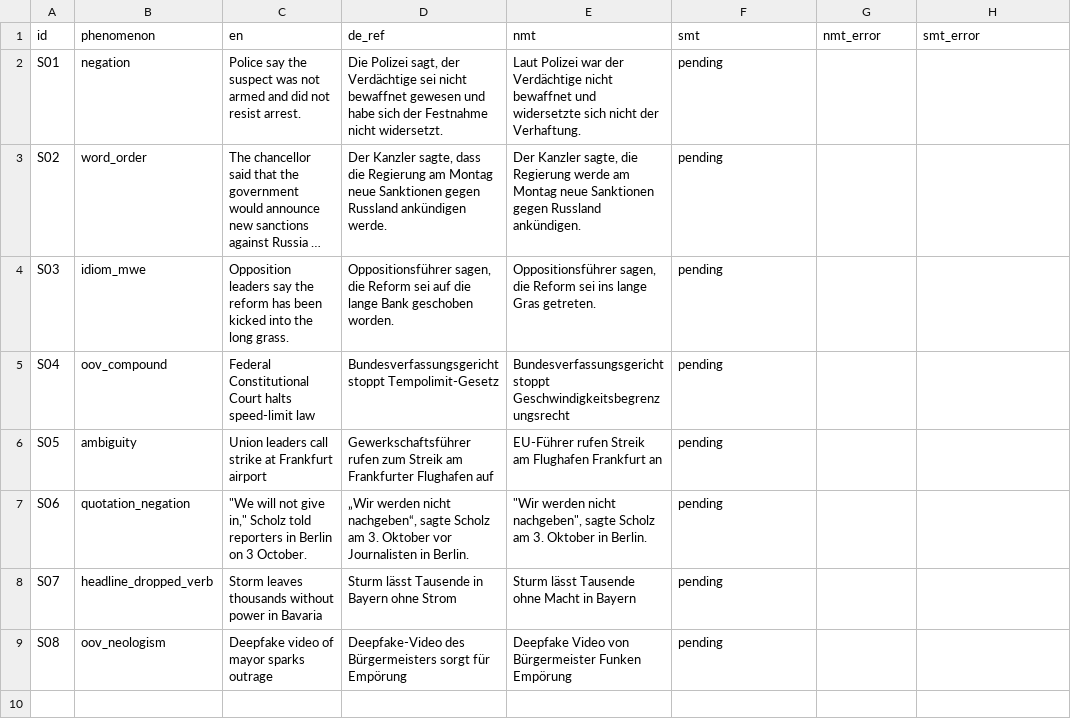
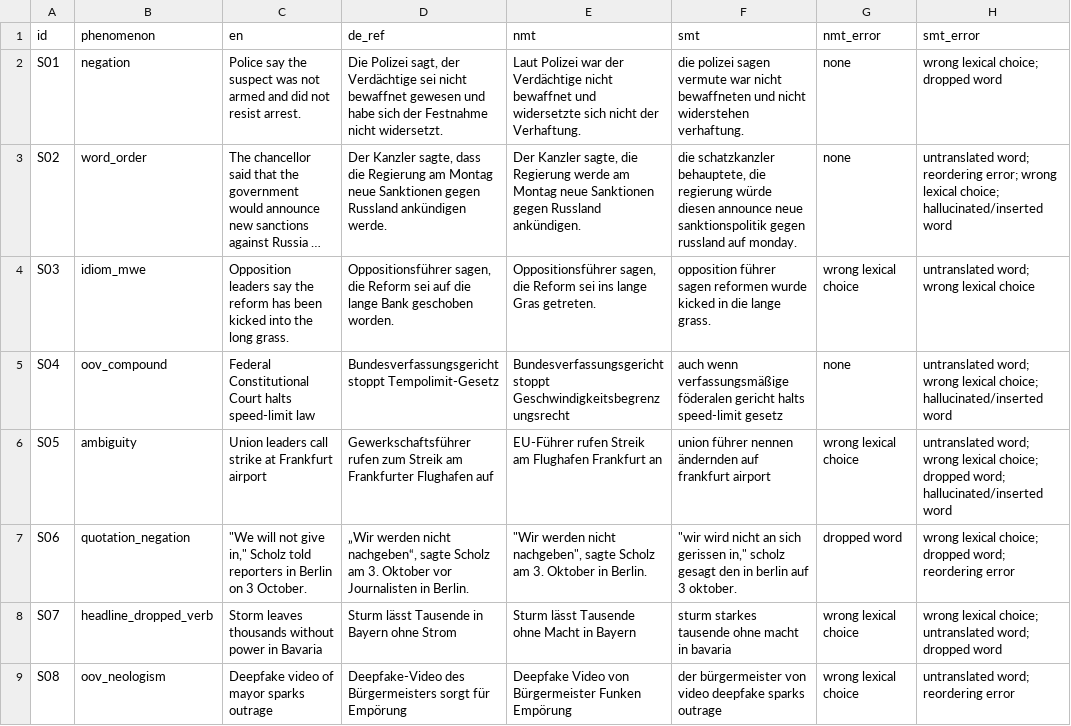
Before and after one commit to ImthiasJ/NLP, a CSV file: Assignment 2/outputs/stress_error_tags.csv, drawn as a sheet; long unchanged cells end in …; the diff names each change by its address in the sheet, - before the commit and + after, or states it on an @@ line.

```diff
--- a/Assignment 2/outputs/stress_error_tags.csv
+++ b/Assignment 2/outputs/stress_error_tags.csv
-F2 (smt): pending
+F2 (smt): die polizei sagen vermute war nicht bewaffneten und nicht widerstehen verhaftung.
-G2:G3 (nmt_error): (empty)
+G2:G3 (nmt_error): none
-H2 (smt_error): (empty)
+H2 (smt_error): wrong lexical choice; dropped word
-F3 (smt): pending
+F3 (smt): die schatzkanzler behauptete, die regierung würde diesen announce neue sanktionspolitik gegen russland auf monday.
-H3 (smt_error): (empty)
+H3 (smt_error): untranslated word; reordering error; wrong lexical choice; hallucinated/inserted word
-F4 (smt): pending
+F4 (smt): opposition führer sagen reformen wurde kicked in die lange grass.
-G4 (nmt_error): (empty)
+G4 (nmt_error): wrong lexical choice
-H4 (smt_error): (empty)
+H4 (smt_error): untranslated word; wrong lexical choice
-F5 (smt): pending
+F5 (smt): auch wenn verfassungsmäßige föderalen gericht halts speed-limit gesetz
-G5 (nmt_error): (empty)
+G5 (nmt_error): none
-H5 (smt_error): (empty)
+H5 (smt_error): untranslated word; wrong lexical choice; hallucinated/inserted word
-F6 (smt): pending
+F6 (smt): union führer nennen ändernden auf frankfurt airport
-G6 (nmt_error): (empty)
+G6 (nmt_error): wrong lexical choice
-H6 (smt_error): (empty)
+H6 (smt_error): untranslated word; wrong lexical choice; dropped word; hallucinated/inserted word
-F7 (smt): pending
+F7 (smt): "wir wird nicht an sich gerissen in," scholz gesagt den in berlin auf 3 oktober.
-G7 (nmt_error): (empty)
+G7 (nmt_error): dropped word
-H7 (smt_error): (empty)
+H7 (smt_error): wrong lexical choice; dropped word; reordering error
-F8 (smt): pending
+F8 (smt): sturm starkes tausende ohne macht in bavaria
-G8:G9 (nmt_error): (empty)
+G8:G9 (nmt_error): wrong lexical choice
-H8 (smt_error): (empty)
+H8 (smt_error): wrong lexical choice; untranslated word; dropped word
-F9 (smt): pending
+F9 (smt): der bürgermeister von video deepfake sparks outrage
-H9 (smt_error): (empty)
+H9 (smt_error): untranslated word; reordering error
```
Also changed, not shown: Assignment 2/outputs/ratings.csv, 19 other files.
